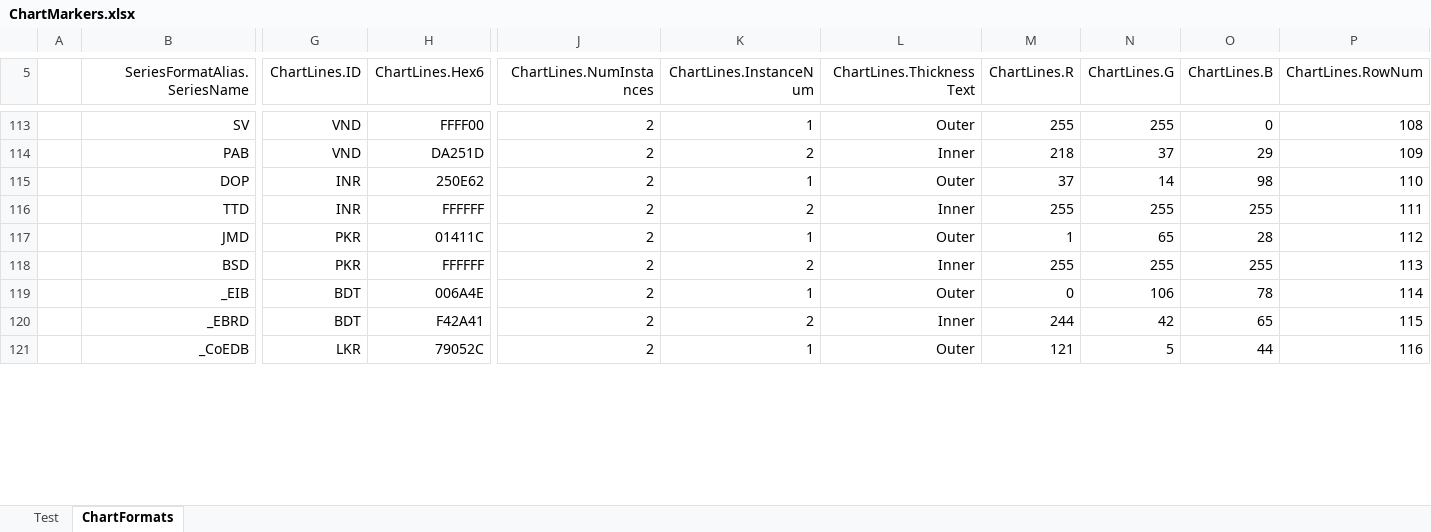
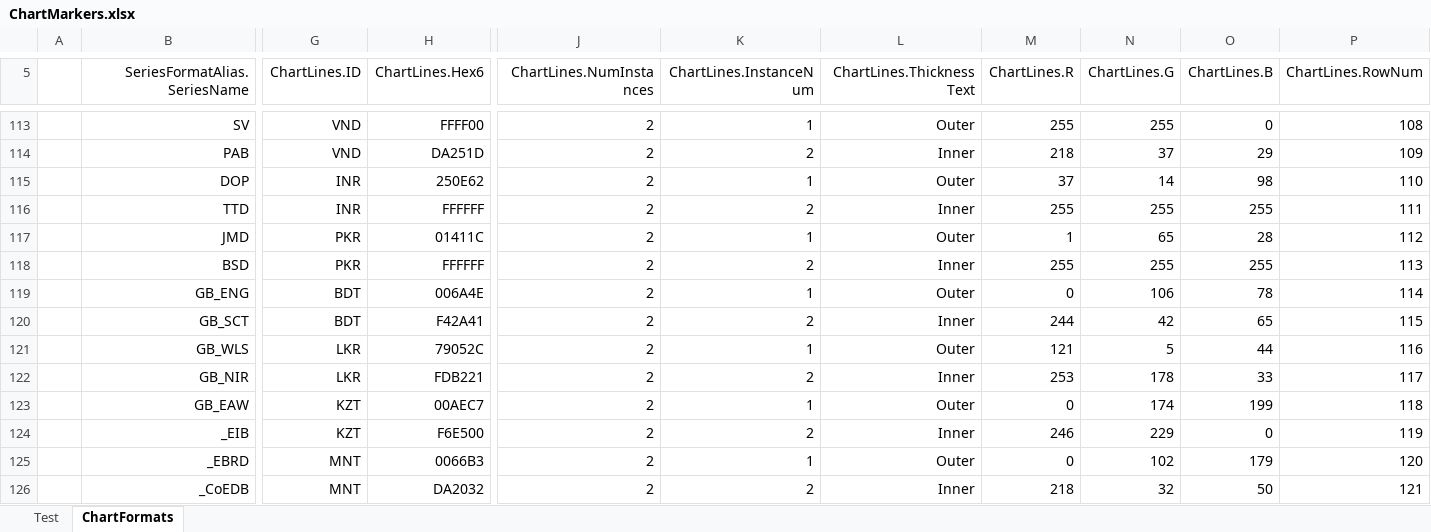
Before and after one commit to jdaw1/chart_markers, an Excel workbook: Spreadsheets/ChartMarkers.xlsx, sheet ChartFormats, drawn as a sheet; only a part is shown, gaps mark what is left out; values as stored, in another font and other column widths than the file's, no borders; addresses are those after the commit; rows hold the shown columns only; the diff covers the shown part only; the diff names each change by its address in the sheet, - before the commit and + after, or states it on an @@ line.

```diff
--- a/Spreadsheets/ChartMarkers.xlsx (sheet ChartFormats)
+++ b/Spreadsheets/ChartMarkers.xlsx (sheet ChartFormats)
+row 119:  | GB_ENG | BDT | 006A4E | 2 | 1 | Outer | 0 | 106 | 78 | 114
+row 120:  | GB_SCT | BDT | F42A41 | 2 | 2 | Inner | 244 | 42 | 65 | 115
+row 121:  | GB_WLS | LKR | 79052C | 2 | 1 | Outer | 121 | 5 | 44 | 116
+row 122:  | GB_NIR | LKR | FDB221 | 2 | 2 | Inner | 253 | 178 | 33 | 117
+row 123:  | GB_EAW | KZT | 00AEC7 | 2 | 1 | Outer | 0 | 174 | 199 | 118
-G124 (ChartLines.ID): BDT
+G124 (ChartLines.ID): KZT
-H124 (ChartLines.Hex6): 006A4E
+H124 (ChartLines.Hex6): F6E500
-K124 (ChartLines.InstanceNum): 1
+K124 (ChartLines.InstanceNum): 2
-L124 (ChartLines.ThicknessText): Outer
+L124 (ChartLines.ThicknessText): Inner
-M124 (ChartLines.R): 0
+M124 (ChartLines.R): 246
-N124 (ChartLines.G): 106
+N124 (ChartLines.G): 229
-O124 (ChartLines.B): 78
+O124 (ChartLines.B): 0
-P124 (ChartLines.RowNum): 114
+P124 (ChartLines.RowNum): 119
-G125 (ChartLines.ID): BDT
+G125 (ChartLines.ID): MNT
-H125 (ChartLines.Hex6): F42A41
+H125 (ChartLines.Hex6): 0066B3
-K125 (ChartLines.InstanceNum): 2
+K125 (ChartLines.InstanceNum): 1
-L125 (ChartLines.ThicknessText): Inner
+L125 (ChartLines.ThicknessText): Outer
-M125 (ChartLines.R): 244
+M125 (ChartLines.R): 0
-N125 (ChartLines.G): 42
+N125 (ChartLines.G): 102
-O125 (ChartLines.B): 65
+O125 (ChartLines.B): 179
-P125 (ChartLines.RowNum): 115
+P125 (ChartLines.RowNum): 120
-G126 (ChartLines.ID): LKR
+G126 (ChartLines.ID): MNT
-H126 (ChartLines.Hex6): 79052C
+H126 (ChartLines.Hex6): DA2032
-K126 (ChartLines.InstanceNum): 1
+K126 (ChartLines.InstanceNum): 2
-L126 (ChartLines.ThicknessText): Outer
+L126 (ChartLines.ThicknessText): Inner
-M126 (ChartLines.R): 121
+M126 (ChartLines.R): 218
-N126 (ChartLines.G): 5
+N126 (ChartLines.G): 32
-O126 (ChartLines.B): 44
+O126 (ChartLines.B): 50
-P126 (ChartLines.RowNum): 116
+P126 (ChartLines.RowNum): 121
```
Also changed, not shown: 1233 edited cells elsewhere in this sheet, sheet Test, charts or pictures, Construction/SVGs_construction.xlsm, Spreadsheets/ChartMarkers.xlsm, 52 other files.
